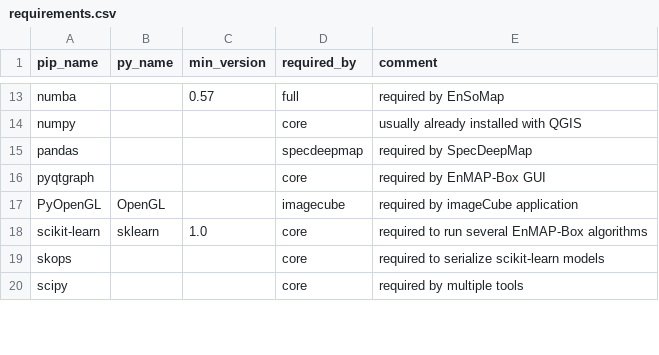
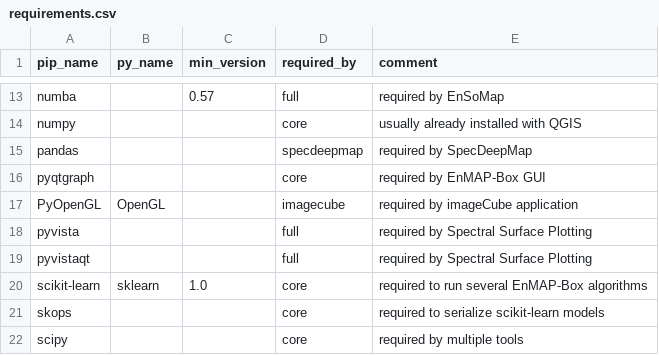
Before and after one commit to EnMAP-Box/enmap-box, a CSV file: .env/requirements.csv, drawn as a sheet; only a part is shown, gaps mark what is left out.

Commit message:
added pyvista dependencies

```diff
--- a/.env/requirements.csv
+++ b/.env/requirements.csv
@@ -17,2 +17,4 @@ pyqtgraph,,,core,required by EnMAP-Box GUI
 PyOpenGL,OpenGL,,imagecube,required by imageCube application
+pyvista,,,full,required by Spectral Surface Plotting
+pyvistaqt,,,full,required by Spectral Surface Plotting
 scikit-learn,sklearn,1.0,core,required to run several EnMAP-Box algorithms
```
Also changed, not shown: 4 other files.
